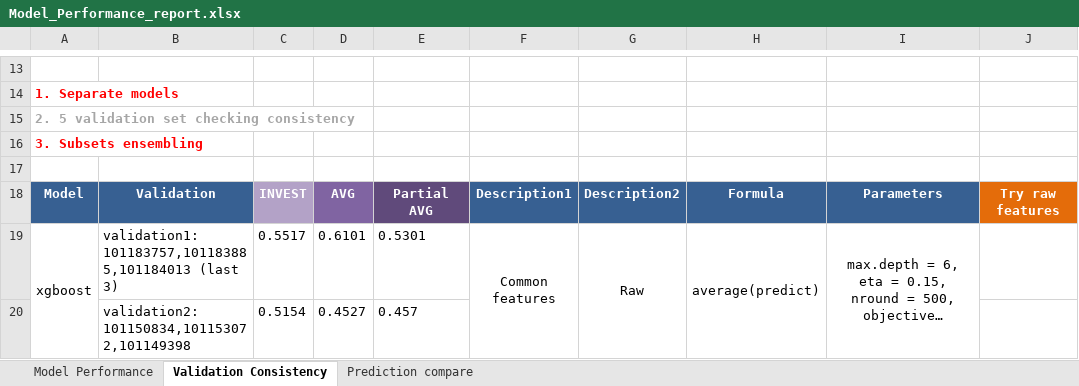
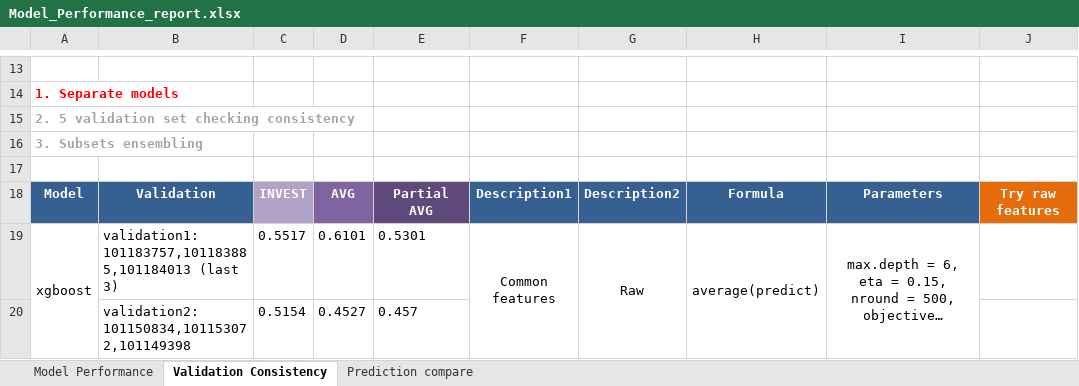
Before and after one commit to ivanliu1989/Melbourne_Datathon_2015_Kaggle, an Excel workbook: Model_Performance_report.xlsx, sheet Validation Consistency, drawn as a sheet; only a part is shown, gaps mark what is left out; long unchanged cells end in …; values as stored, in another font and other column widths than the file's, no borders; the diff names each change by its address in the sheet, - before the commit and + after, or states it on an @@ line.

```diff
--- a/Model_Performance_report.xlsx (sheet Validation Consistency)
+++ b/Model_Performance_report.xlsx (sheet Validation Consistency)
-A16 text colour: #FF0000
+A16 text colour: #A6A6A6
```
Also changed, not shown: 2 other files.
